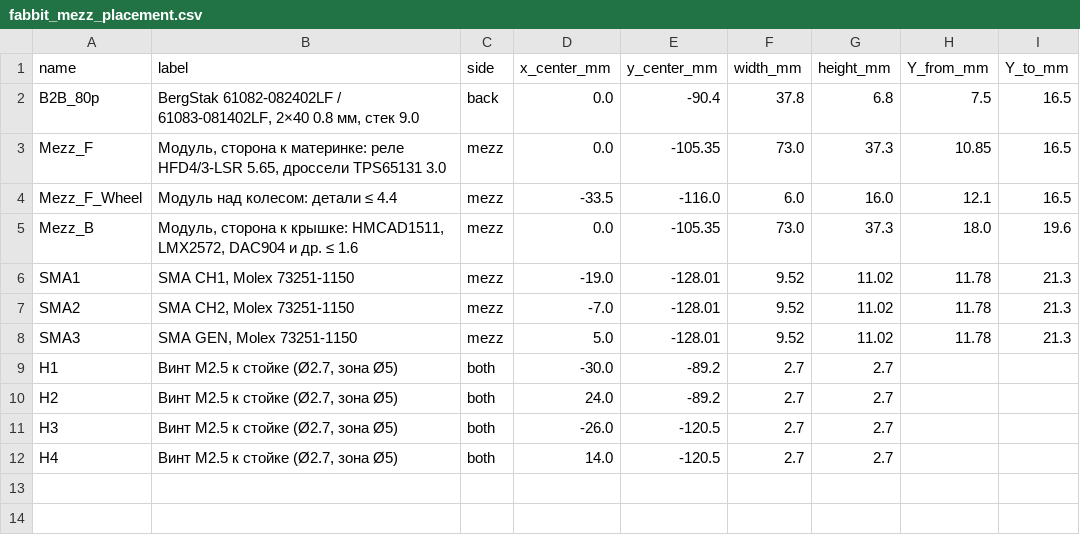
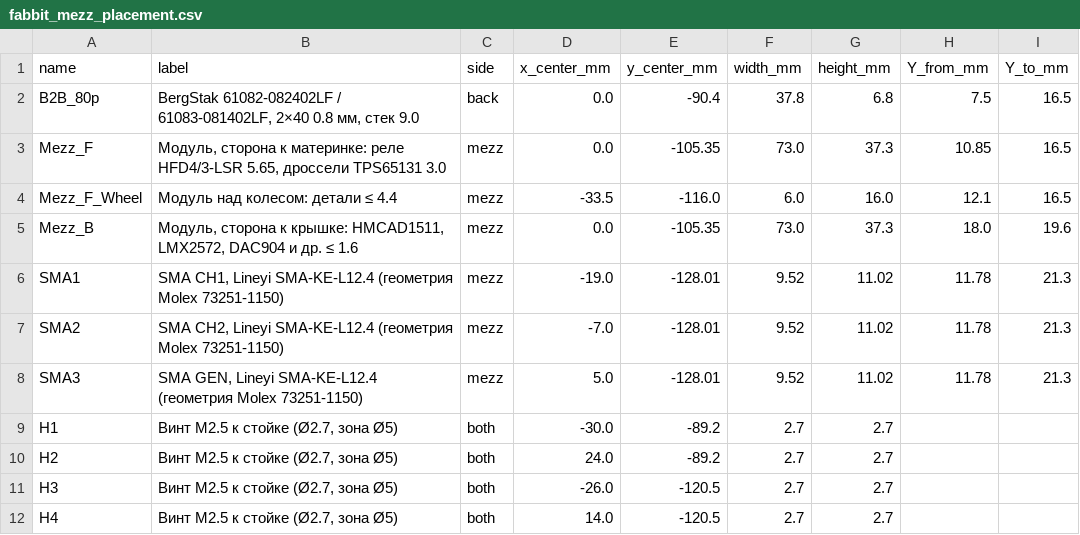
Before and after one commit to fabbit-dev/fabbit, a CSV file: hardware/analog-module/mech/fabbit_mezz_placement.csv, drawn as a sheet.

```diff
--- a/hardware/analog-module/mech/fabbit_mezz_placement.csv
+++ b/hardware/analog-module/mech/fabbit_mezz_placement.csv
@@ -5,5 +5,5 @@ Mezz_F_Wheel,Модуль над колесом: детали ≤ 4.4,mezz,-33.5
 Mezz_B,"Модуль, сторона к крышке: HMCAD1511, LMX2572, DAC904 и др. ≤ 1.6",mezz,0.0,-105.35,73.0,37.3,18.0,19.6
-SMA1,"SMA CH1, Molex 73251-1150",mezz,-19.0,-128.01,9.52,11.02,11.78,21.3
-SMA2,"SMA CH2, Molex 73251-1150",mezz,-7.0,-128.01,9.52,11.02,11.78,21.3
-SMA3,"SMA GEN, Molex 73251-1150",mezz,5.0,-128.01,9.52,11.02,11.78,21.3
+SMA1,"SMA CH1, Lineyi SMA-KE-L12.4 (геометрия Molex 73251-1150)",mezz,-19.0,-128.01,9.52,11.02,11.78,21.3
+SMA2,"SMA CH2, Lineyi SMA-KE-L12.4 (геометрия Molex 73251-1150)",mezz,-7.0,-128.01,9.52,11.02,11.78,21.3
+SMA3,"SMA GEN, Lineyi SMA-KE-L12.4 (геометрия Molex 73251-1150)",mezz,5.0,-128.01,9.52,11.02,11.78,21.3
 H1,"Винт M2.5 к стойке (Ø2.7, зона Ø5)",both,-30.0,-89.2,2.7,2.7,,
```
Also changed, not shown: hardware/mainboard/mech/fabbit_mainboard_placement.csv, 5 other files.
